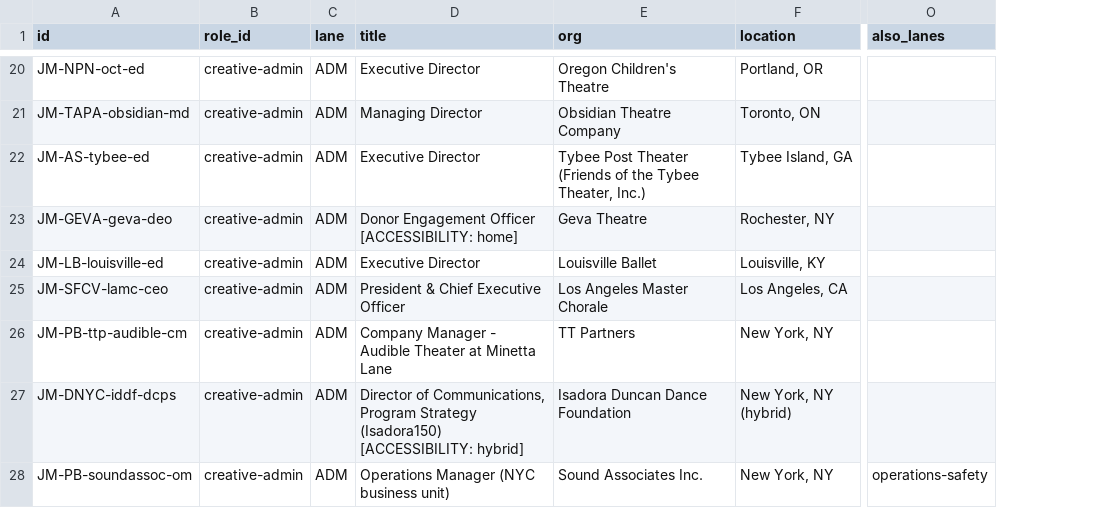
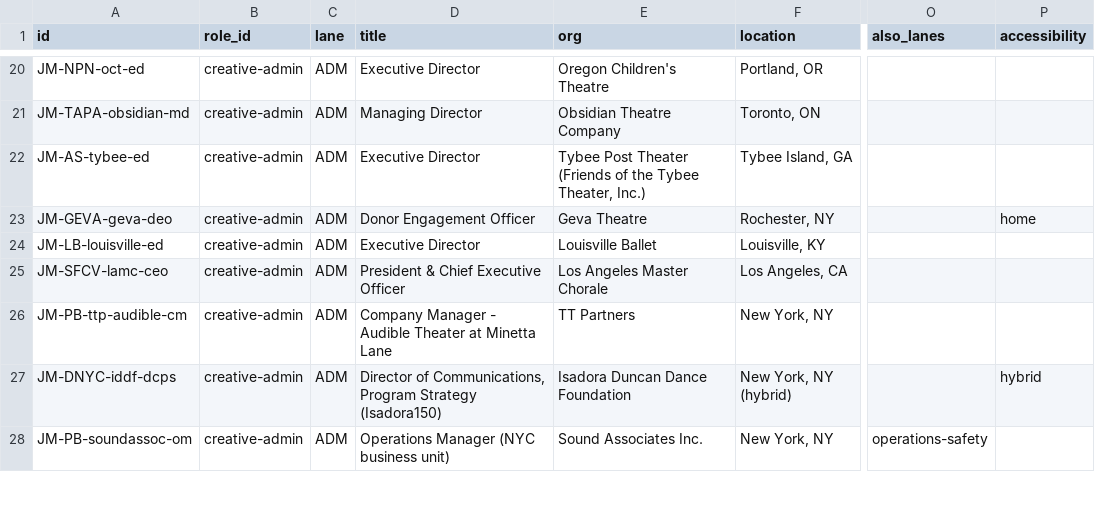
Before and after one commit to mawizorek/ClickUp_apps, a TSV file: routines/job-market-state/creative-admin.tsv, drawn as a sheet; only a part is shown, gaps mark what is left out; the diff covers the shown part only; the diff names each change by its address in the sheet, - before the commit and + after, or states it on an @@ line.

Commit message:
data(job-market): 2026-09-18 17:35 ET — creative-admin, 33 live, +6
33 rows total: 33 live, 0 gone, 6 new this pass, 4 carried unverified. Gains the
16th column, `accessibility`. Every one of the 27 standing rows was opened and
every one is still open -- an unusual result, and it is a verified zero, not a
skipped check.

🏠 Two `home` rows, and one of them is the best near-home find of the whole
pass: Redhouse Arts Center EXECUTIVE DIRECTOR in Syracuse, $110,000-130,000.
Also Geva's Donor Engagement Officer in Rochester at $25-28/hr.

⚡ One genuine `remote`, quoted: Je'Caryous Tour/Company Manager -- "Location:
Houston, TX; Atlanta, GA; or Remote (must be willing to travel extensively)."
The travel caveat is in the row's location field, not hidden.

⚠ THE CARD-VS-BODY TRAP FIRED HERE AND WAS REFUSED: an Arts Admin Jobs card read
"Washington, DC (Remote)" over a body reading "Work Location: In-office." The
Atlas Program Manager row carries NO remote tag. That case is now written into
the schema doc as the canonical example.

OSJ Administration index swept, filter proven: 51 of 612. It surfaced the Gamm ED
again, which three passes once reported as an unlinkable sighting.

🔻 TWO THINGS FLAGGED, NOT FIXED, because fixing either silently would destroy
evidence:
1. CROSS-LANE DUPLICATE: `JM-PB-pclo-ppt-pres` here and
   `JM-PB-confluence-president-ep` in producing-artistic are the SAME Playbill
   URL -- the Pittsburgh CLO / Public Theater merger, now named Confluence. One
   of them should become an `also_lanes` reference rather than a second row.
   Michael's call which lane is home; not the executor's.
2. The remote half of this lane is still UNSWEPT, not empty. Config names it the
   second-strongest remote lane and it has no documented remote sources. The one
   deliberate pass made today found the Je'Caryous row and little else, which is
   a thin sample, not a market reading.

```diff
--- a/routines/job-market-state/creative-admin.tsv
+++ b/routines/job-market-state/creative-admin.tsv
+column P (accessibility), rows 23-27: home |  |  |  | hybrid
-D23 (title): Donor Engagement Officer [ACCESSIBILITY: home]
+D23 (title): Donor Engagement Officer
-D27 (title): …Strategy (Isadora150) [ACCESSIBILITY: hybrid]
+D27 (title): …Strategy (Isadora150)
```
Also changed, not shown: 6 added rows and 4 edited cells elsewhere in this file.
